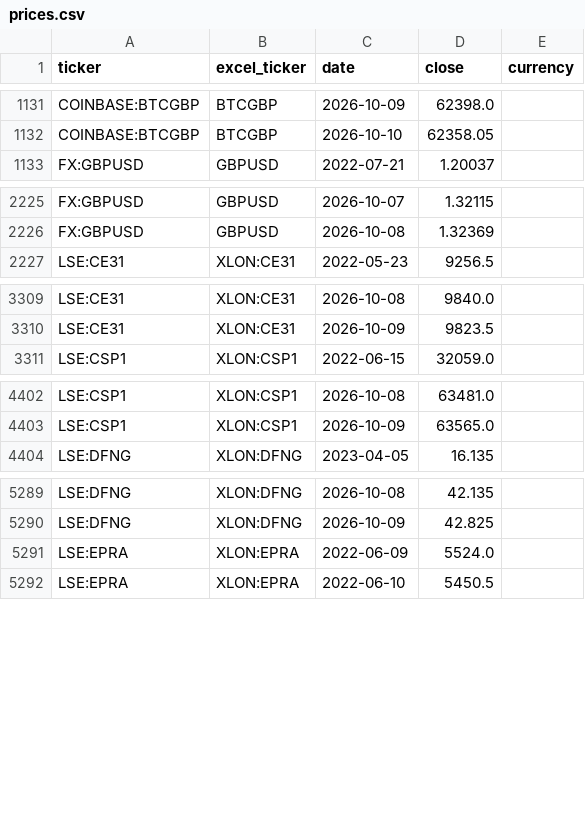
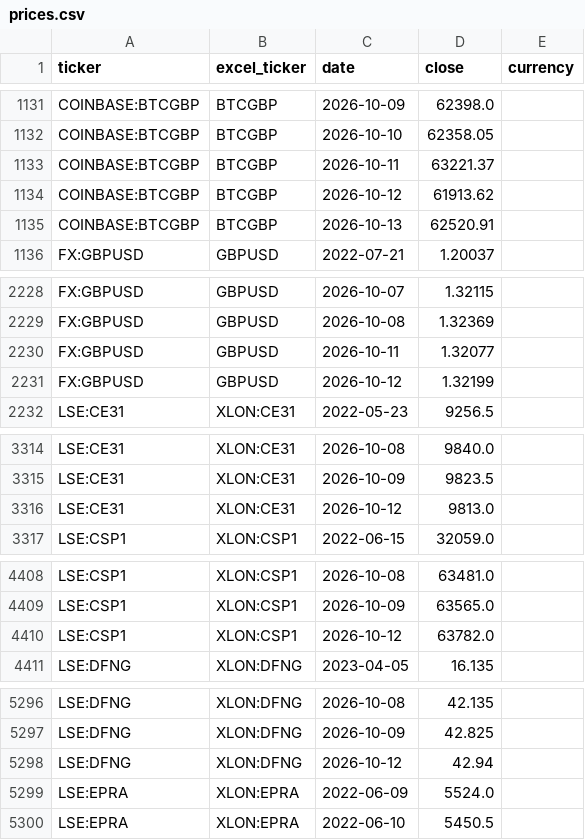
Before and after one commit to gwimpenny/portfolio-tracker, a CSV file: prices.csv, drawn as a sheet; only a part is shown, gaps mark what is left out; the diff covers the shown part only.

```diff
--- a/prices.csv
+++ b/prices.csv
@@ -1132,2 +1132,5 @@ COINBASE:BTCGBP,BTCGBP,2026-10-09,62398.0,
 COINBASE:BTCGBP,BTCGBP,2026-10-10,62358.05,
+COINBASE:BTCGBP,BTCGBP,2026-10-11,63221.37,
+COINBASE:BTCGBP,BTCGBP,2026-10-12,61913.62,
+COINBASE:BTCGBP,BTCGBP,2026-10-13,62520.91,
 FX:GBPUSD,GBPUSD,2022-07-21,1.20037,
@@ -2226,2 +2229,4 @@ FX:GBPUSD,GBPUSD,2026-10-07,1.32115,
 FX:GBPUSD,GBPUSD,2026-10-08,1.32369,
+FX:GBPUSD,GBPUSD,2026-10-11,1.32077,
+FX:GBPUSD,GBPUSD,2026-10-12,1.32199,
 LSE:CE31,XLON:CE31,2022-05-23,9256.5,
@@ -3310,2 +3315,3 @@ LSE:CE31,XLON:CE31,2026-10-08,9840.0,
 LSE:CE31,XLON:CE31,2026-10-09,9823.5,
+LSE:CE31,XLON:CE31,2026-10-12,9813.0,
 LSE:CSP1,XLON:CSP1,2022-06-15,32059.0,
@@ -4403,2 +4409,3 @@ LSE:CSP1,XLON:CSP1,2026-10-08,63481.0,
 LSE:CSP1,XLON:CSP1,2026-10-09,63565.0,
+LSE:CSP1,XLON:CSP1,2026-10-12,63782.0,
 LSE:DFNG,XLON:DFNG,2023-04-05,16.135,
@@ -5290,2 +5297,3 @@ LSE:DFNG,XLON:DFNG,2026-10-08,42.135,
 LSE:DFNG,XLON:DFNG,2026-10-09,42.825,
+LSE:DFNG,XLON:DFNG,2026-10-12,42.94,
 LSE:EPRA,XLON:EPRA,2022-06-09,5524.0,
```
Also changed, not shown: 13 added rows elsewhere in this file, 1 other file.
